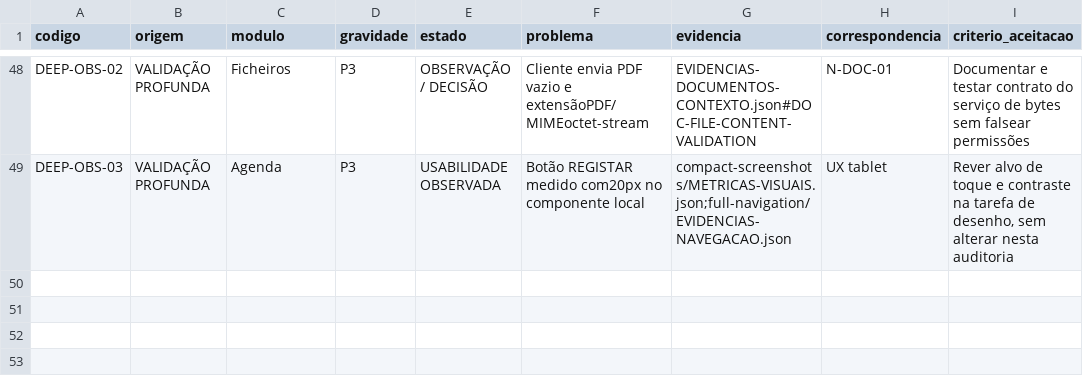
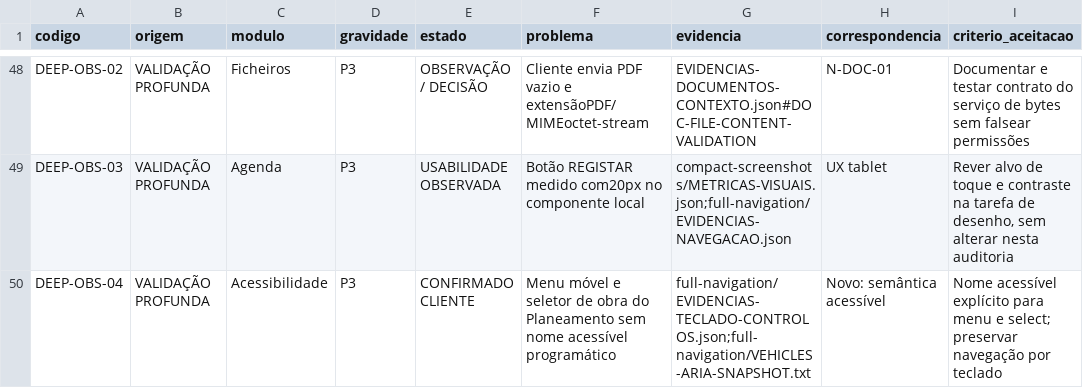
Before and after one commit to primeline-obras/plataforma-primeline, a CSV file: docs/auditorias/engenharia-qualidade-noturna-20261014/ENGENHARIA-QUALIDADE/CONSOLIDACAO-BACKLOG.csv, drawn as a sheet; only a part is shown, gaps mark what is left out.

```diff
--- a/docs/auditorias/engenharia-qualidade-noturna-20261014/ENGENHARIA-QUALIDADE/CONSOLIDACAO-BACKLOG.csv
+++ b/docs/auditorias/engenharia-qualidade-noturna-20261014/ENGENHARIA-QUALIDADE/CONSOLIDACAO-BACKLOG.csv
@@ -49 +49,2 @@ DEEP-OBS-02,VALIDAÇÃO PROFUNDA,Ficheiros,P3,OBSERVAÇÃO / DECISÃO,Cliente en
 DEEP-OBS-03,VALIDAÇÃO PROFUNDA,Agenda,P3,USABILIDADE OBSERVADA,Botão REGISTAR medido com20px no componente local,compact-screenshots/METRICAS-VISUAIS.json;full-navigation/EVIDENCIAS-NAVEGACAO.json,UX tablet,"Rever alvo de toque e contraste na tarefa de desenho, sem alterar nesta auditoria"
+DEEP-OBS-04,VALIDAÇÃO PROFUNDA,Acessibilidade,P3,CONFIRMADO CLIENTE,Menu móvel e seletor de obra do Planeamento sem nome acessível programático,full-navigation/EVIDENCIAS-TECLADO-CONTROLOS.json;full-navigation/VEHICLES-ARIA-SNAPSHOT.txt,Novo: semântica acessível,Nome acessível explícito para menu e select; preservar navegação por teclado
```
Also changed, not shown: docs/auditorias/engenharia-qualidade-noturna-20261014/ENGENHARIA-QUALIDADE/FILA-SUBTAREFAS.csv, docs/auditorias/engenharia-qualidade-noturna-20261014/ENGENHARIA-QUALIDADE/NOVAS-DESCOBERTAS.csv, 32 other files.
